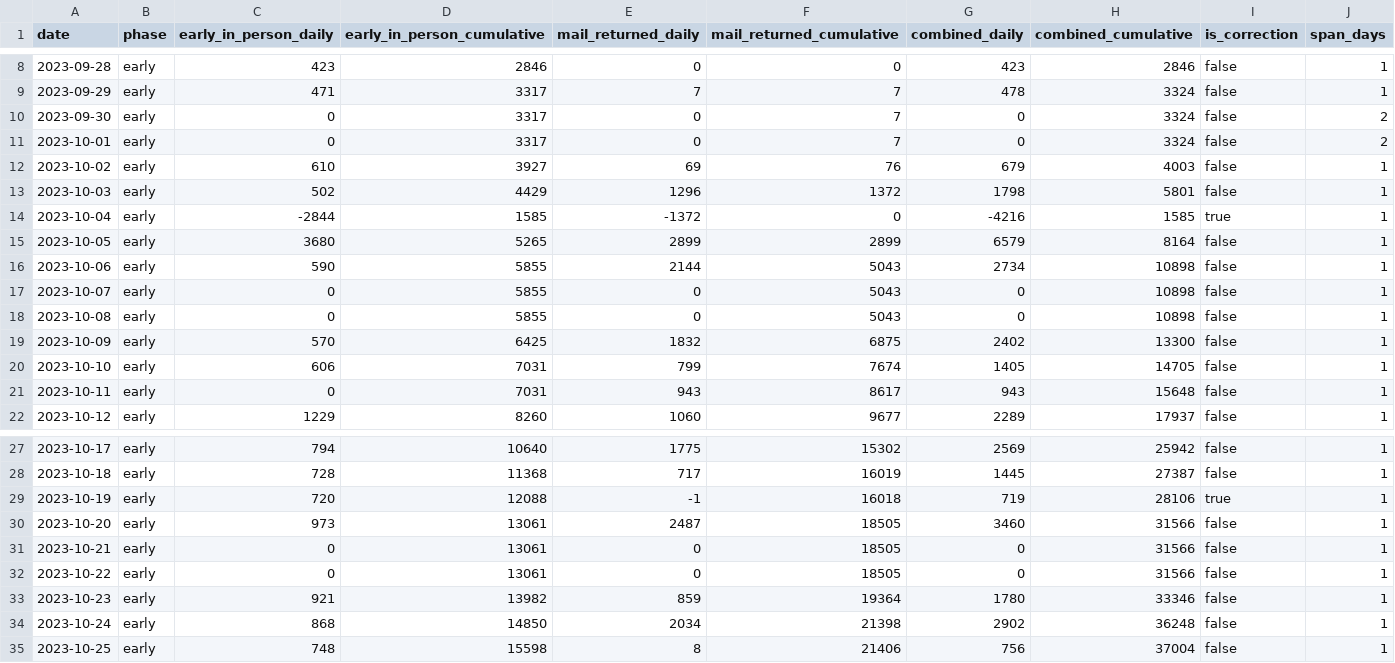
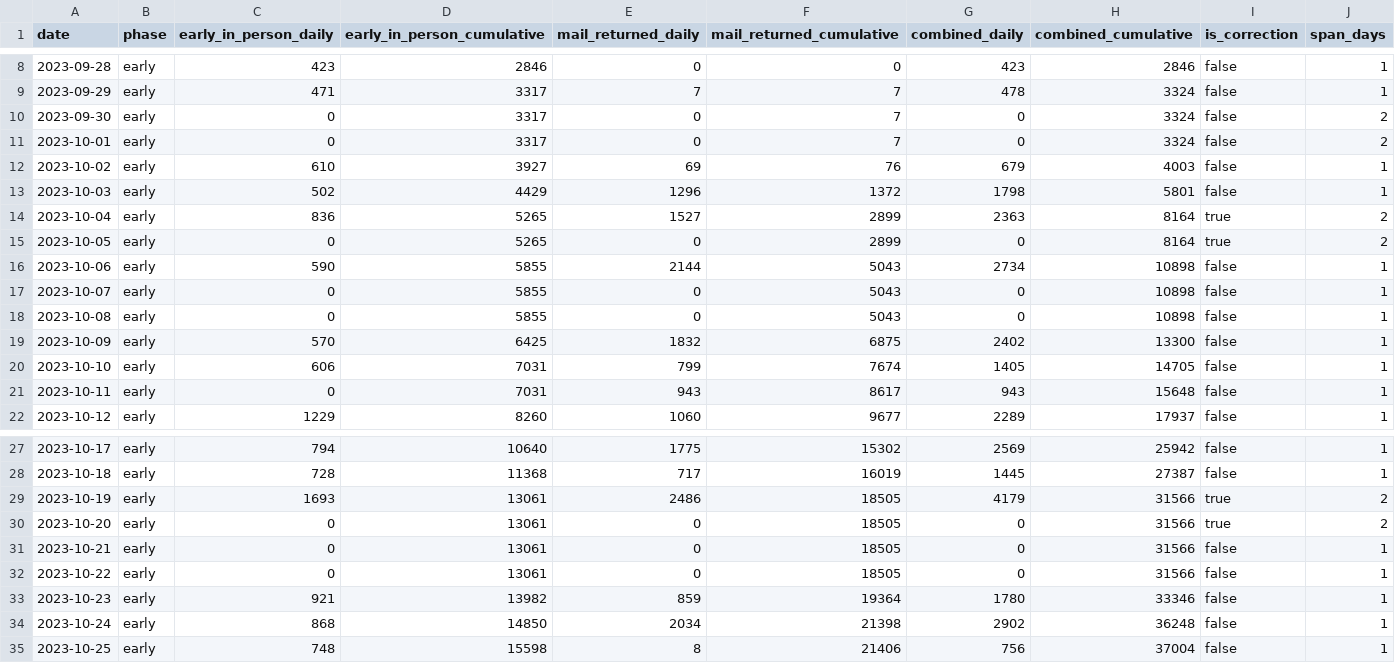
Before and after one commit to rkudeshi/novavote, a CSV file: data/parsed/fairfax-2023-general_dal_daily.csv, drawn as a sheet; only a part is shown, gaps mark what is left out; the diff covers the shown part only.

```diff
--- a/data/parsed/fairfax-2023-general_dal_daily.csv
+++ b/data/parsed/fairfax-2023-general_dal_daily.csv
@@ -13,4 +13,4 @@ date,phase,early_in_person_daily,early_in_person_cumulative,mail_returned_daily,
 2023-10-03,early,502,4429,1296,1372,1798,5801,false,1
-2023-10-04,early,-2844,1585,-1372,0,-4216,1585,true,1
-2023-10-05,early,3680,5265,2899,2899,6579,8164,false,1
+2023-10-04,early,836,5265,1527,2899,2363,8164,true,2
+2023-10-05,early,0,5265,0,2899,0,8164,true,2
 2023-10-06,early,590,5855,2144,5043,2734,10898,false,1
@@ -28,4 +28,4 @@ date,phase,early_in_person_daily,early_in_person_cumulative,mail_returned_daily,
 2023-10-18,early,728,11368,717,16019,1445,27387,false,1
-2023-10-19,early,720,12088,-1,16018,719,28106,true,1
-2023-10-20,early,973,13061,2487,18505,3460,31566,false,1
+2023-10-19,early,1693,13061,2486,18505,4179,31566,true,2
+2023-10-20,early,0,13061,0,18505,0,31566,true,2
 2023-10-21,early,0,13061,0,18505,0,31566,false,1
```
Also changed, not shown: 12 edited cells elsewhere in this file, data/parsed/alexandria-2023-general_dal_daily.csv, data/parsed/arlington-2023-general_dal_daily.csv, 10 other files.
